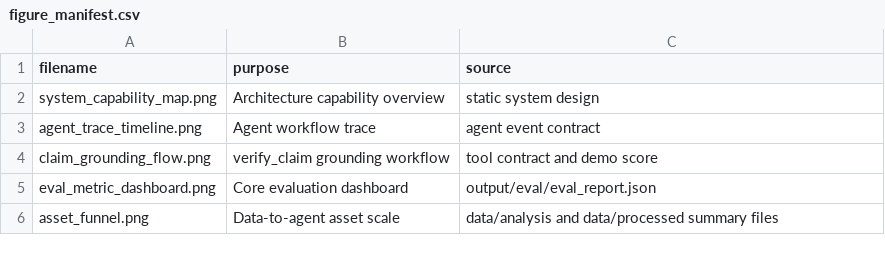
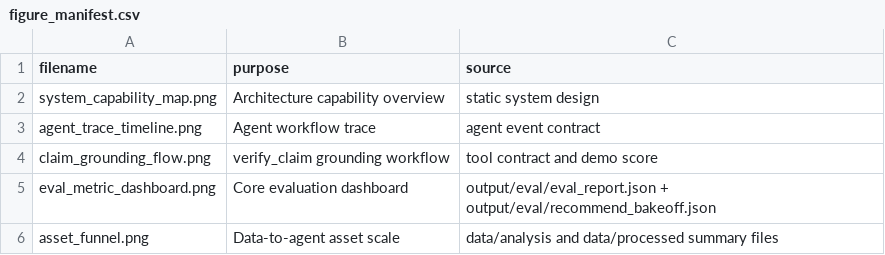
Before and after one commit to Timcai06/SciScope, a CSV file: output/assets/sciscope_project_report/figure_manifest.csv, drawn as a sheet.

```diff
--- a/output/assets/sciscope_project_report/figure_manifest.csv
+++ b/output/assets/sciscope_project_report/figure_manifest.csv
@@ -4,3 +4,3 @@ agent_trace_timeline.png,Agent workflow trace,agent event contract
 claim_grounding_flow.png,verify_claim grounding workflow,tool contract and demo score
-eval_metric_dashboard.png,Core evaluation dashboard,output/eval/eval_report.json
+eval_metric_dashboard.png,Core evaluation dashboard,output/eval/eval_report.json + output/eval/recommend_bakeoff.json
 asset_funnel.png,Data-to-agent asset scale,data/analysis and data/processed summary files
```
Also changed, not shown: 49 other files.
